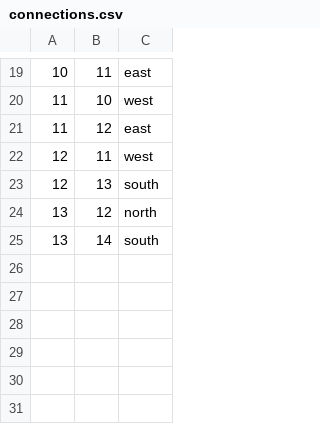
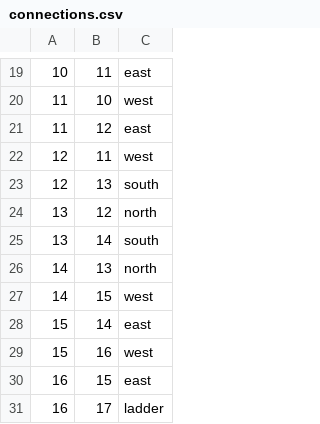
Before and after one commit to ericjohns55/TextBasedAdventure, a CSV file: tbag/src/persist/connections.csv, drawn as a sheet; only a part is shown, gaps mark what is left out.

```diff
--- a/tbag/src/persist/connections.csv
+++ b/tbag/src/persist/connections.csv
@@ -25 +25,7 @@
 13|14|south
+14|13|north
+14|15|west
+15|14|east
+15|16|west
+16|15|east
+16|17|ladder
```
Also changed, not shown: tbag/src/persist/items.csv, tbag/src/persist/puzzles.csv, 11 other files.
